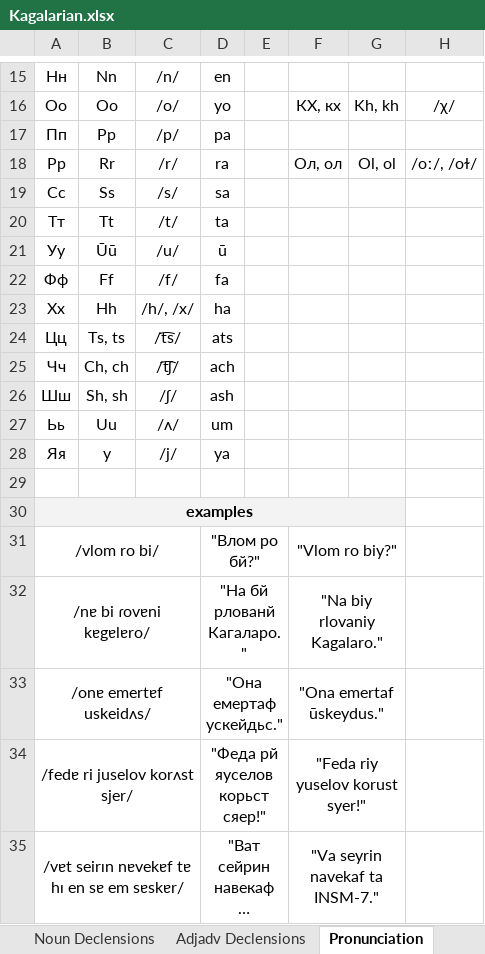
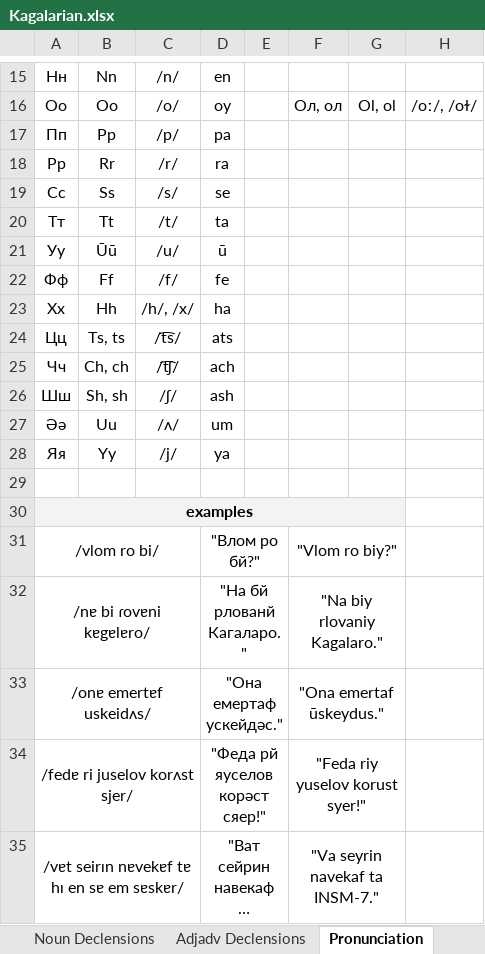
Before and after one commit to Oneo64/Starlattice, an Excel workbook: Conlangs/Kagalarian.xlsx, sheet Pronunciation, drawn as a sheet; only a part is shown, gaps mark what is left out; long unchanged cells end in …; values as stored, in another font and other column widths than the file's, no borders; charts and pictures not drawn; the diff covers the shown part only; the diff names each change by its address in the sheet, - before the commit and + after, or states it on an @@ line.

```diff
--- a/Conlangs/Kagalarian.xlsx (sheet Pronunciation)
+++ b/Conlangs/Kagalarian.xlsx (sheet Pronunciation)
-D16: yo
+D16: oy
-F16: КХ, кх
+F16: Ол, ол
-G16: Kh, kh
+G16: Ol, ol
-H16: /χ/
+H16: /oː/, /oɫ/
-F18: Ол, ол
+F18: (empty)
-G18: Ol, ol
+G18: (empty)
-H18: /oː/, /oɫ/
+H18: (empty)
-D19: sa
+D19: se
-D22: fa
+D22: fe
-A27: Ьь
+A27: Әә
-B28: y
+B28: Yy
-D33: "Она емертаф ускейдьс."
+D33: "Она емертаф ускейдәс."
-D34: "Феда рй яуселов корьст сяер!"
+D34: "Феда рй яуселов корәст сяер!"
```
Also changed, not shown: 29 edited cells elsewhere in this sheet, sheet Kagalarian, sheet Grammar, sheet Noun Declensions.
